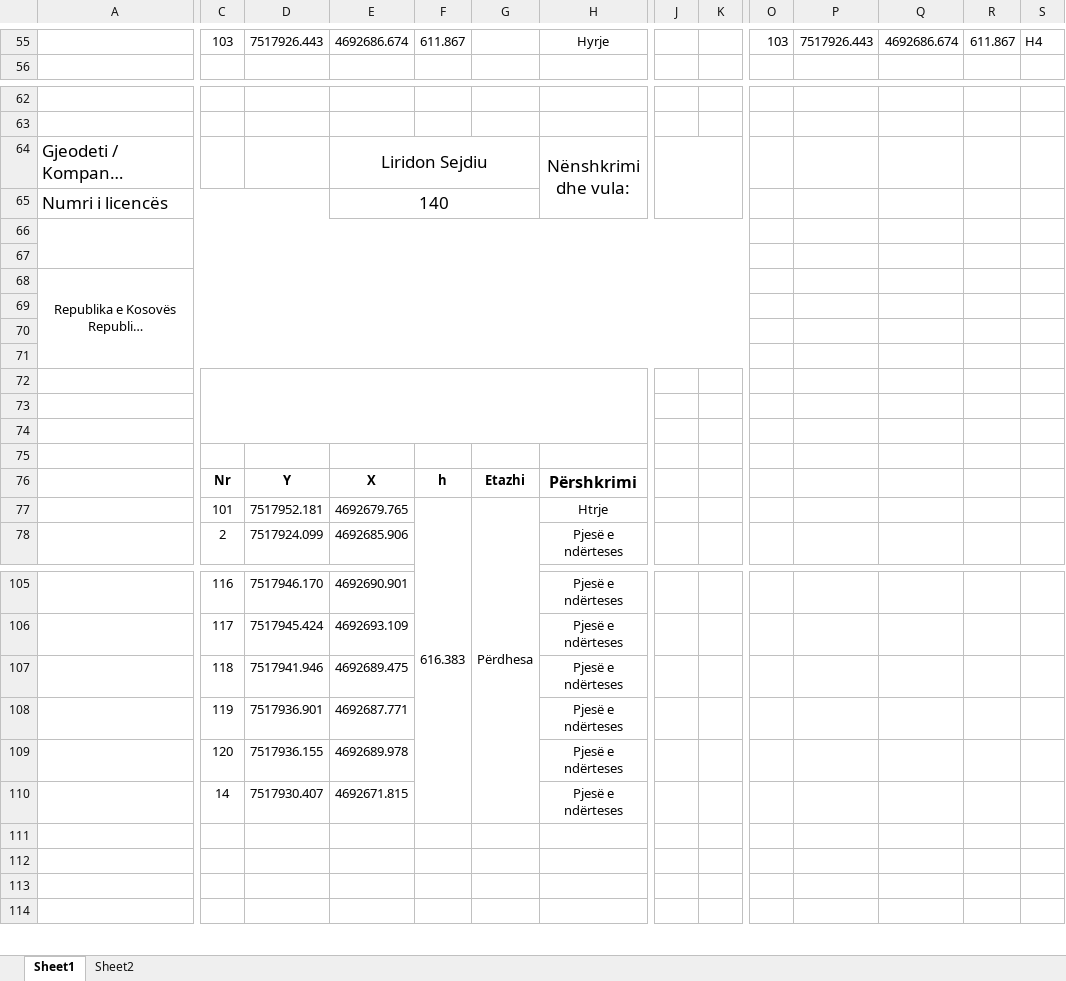
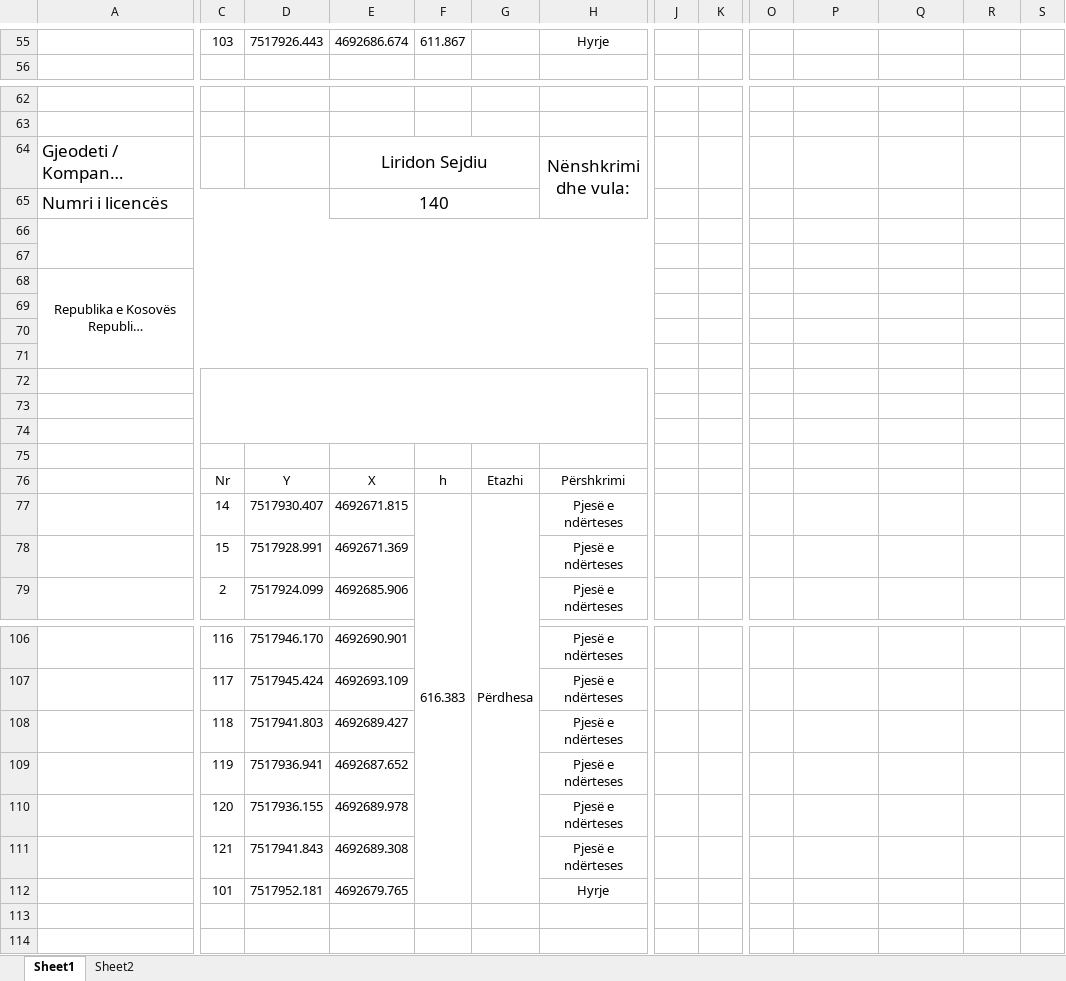
Before and after one commit to geo-coding/Dior-Sojev-, an Excel workbook: 5-Njësite-banesore/regjistri/22-Koordinatat-për-pjesë-të-ndertesës.xlsx-Dior.xlsx, sheet Sheet1, drawn as a sheet; only a part is shown, gaps mark what is left out; long unchanged cells end in …; values as stored, in another font and other column widths than the file's, no borders; charts and pictures not drawn; removed rows and columns are numbered as before the commit, all else as after; rows hold the shown columns only; the diff covers the shown part only; the diff names each change by its address in the sheet, - before the commit and + after, or states it on an @@ line.

```diff
--- a/5-Njësite-banesore/regjistri/22-Koordinatat-për-pjesë-të-ndertesës.xlsx-Dior.xlsx (sheet Sheet1)
+++ b/5-Njësite-banesore/regjistri/22-Koordinatat-për-pjesë-të-ndertesës.xlsx-Dior.xlsx (sheet Sheet1)
-O55: 103
+O55: (empty)
-P55: 7517926.443
+P55: (empty)
-Q55: 4692686.674
+Q55: (empty)
-R55: 611.867
+R55: (empty)
-S55: H4
+S55: (empty)
-J64:K65 merged
-A66:K67 merged
+A66:I67 merged
-A68:K71 merged
+A68:I71 merged
-C76:H76 bold: on
+C76:H76 bold: off
@@ H76 text size: smaller @@
-row 77:  | 101 | 7517952.181 | 4692679.765 | 616.383 | Përdhesa | Htrje
+row 77:  | 14 | 7517930.407 | 4692671.815 | 616.383 | Përdhesa | Pjesë e ndërteses
+row 78:  | 15 | 7517928.991 | 4692671.369 |  |  | Pjesë e ndërteses
-D108: 7517941.946
+D108: 7517941.803
-E108: 4692689.475
+E108: 4692689.427
-D109: 7517936.901
+D109: 7517936.941
-E109: 4692687.771
+E109: 4692687.652
-row 110:  | 14 | 7517930.407 | 4692671.815 |  |  | Pjesë e ndërteses
-row 111: (empty)
+row 111:  | 121 | 7517941.843 | 4692689.308 |  |  | Pjesë e ndërteses
-row 112: (empty)
+row 112:  | 101 | 7517952.181 | 4692679.765 |  |  | Hyrje
```
Also changed, not shown: 96 edited cells and merged cells elsewhere in this sheet, 4 other files.
